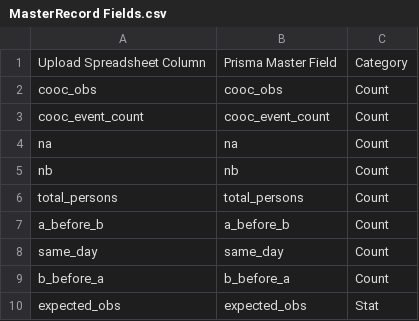
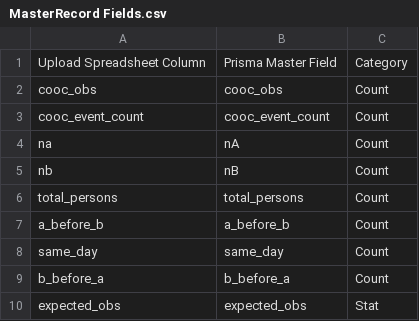
Before and after one commit to overhage/TAXIS2, a CSV file: MasterRecord Fields.csv, drawn as a sheet; only a part is shown.

Commit message:
Update MasterRecord Fields.csv

```diff
--- a/MasterRecord Fields.csv
+++ b/MasterRecord Fields.csv
@@ -3,4 +3,4 @@ cooc_obs,cooc_obs,Count
 cooc_event_count,cooc_event_count,Count
-na,na,Count
-nb,nb,Count
+na,nA,Count
+nb,nB,Count
 total_persons,total_persons,Count
```
